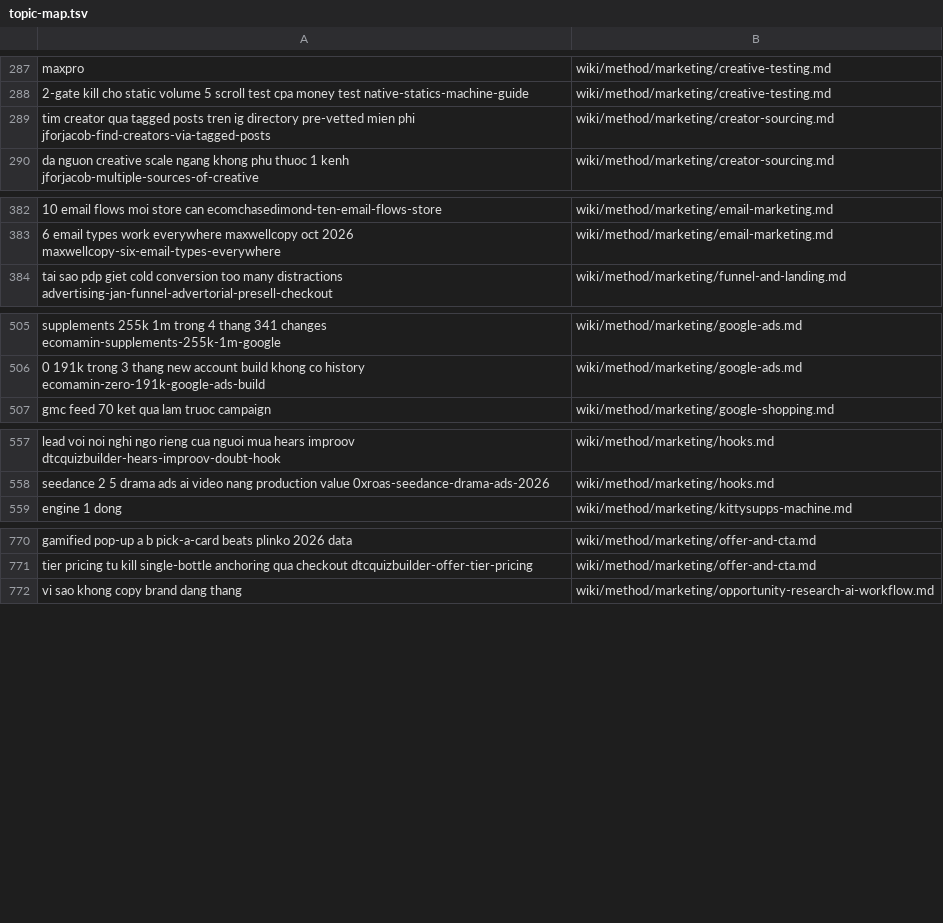
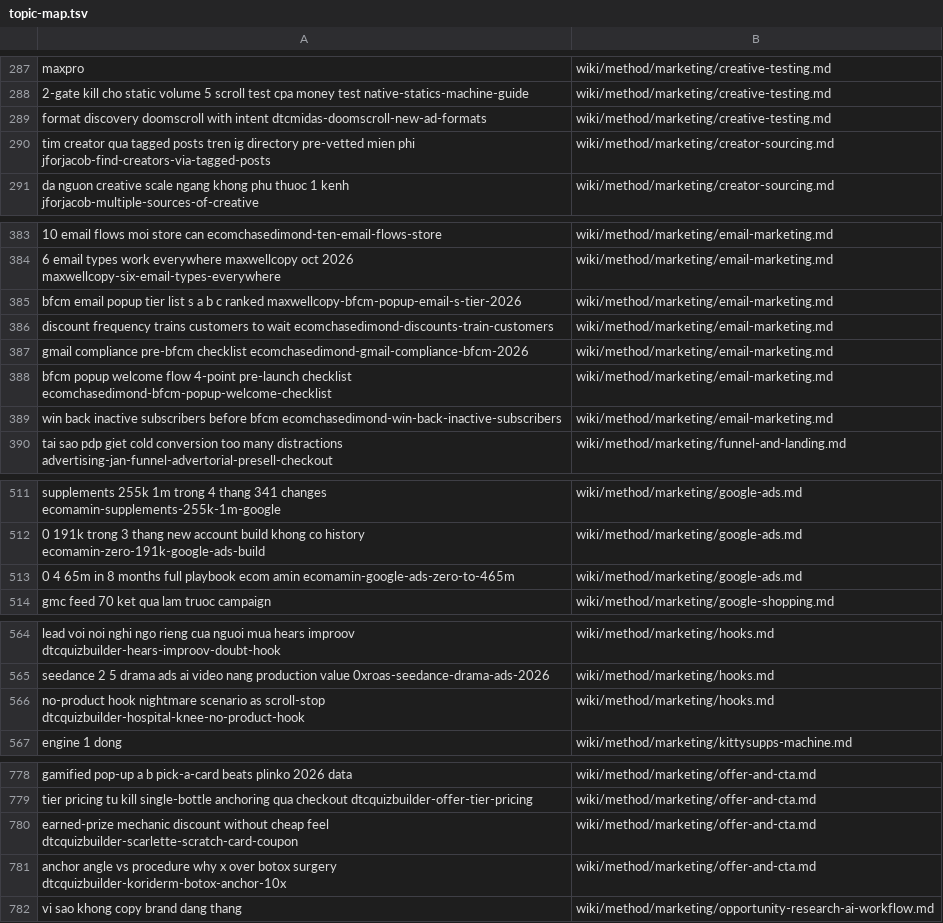
Before and after one commit to unicorn-monster/obsidian-huy, a TSV file: .brain/topic-map.tsv, drawn as a sheet; only a part is shown, gaps mark what is left out; the diff covers the shown part only; the diff names each change by its address in the sheet, - before the commit and + after, or states it on an @@ line.

```diff
--- a/.brain/topic-map.tsv
+++ b/.brain/topic-map.tsv
+row 289: format discovery doomscroll with intent dtcmidas-doomscroll-new-ad-formats | wiki/method/marketing/creative-testing.md
+row 385: bfcm email popup tier list s a b c ranked maxwellcopy-bfcm-popup-email-s-tier-2026 | wiki/method/marketing/email-marketing.md
+row 386: discount frequency trains customers to wait ecomchasedimond-discounts-train-customers | wiki/method/marketing/email-marketing.md
+row 387: gmail compliance pre-bfcm checklist ecomchasedimond-gmail-compliance-bfcm-2026 | wiki/method/marketing/email-marketing.md
+row 388: bfcm popup welcome flow 4-point pre-launch checklist ecomchasedimond-bfcm-popup-welcome-checklist | wiki/method/marketing/email-marketing.md
+row 389: win back inactive subscribers before bfcm ecomchasedimond-win-back-inactive-subscribers | wiki/method/marketing/email-marketing.md
+row 513: 0 4 65m in 8 months full playbook ecom amin ecomamin-google-ads-zero-to-465m | wiki/method/marketing/google-ads.md
+row 566: no-product hook nightmare scenario as scroll-stop dtcquizbuilder-hospital-knee-no-product-hook | wiki/method/marketing/hooks.md
+row 780: earned-prize mechanic discount without cheap feel dtcquizbuilder-scarlette-scratch-card-coupon | wiki/method/marketing/offer-and-cta.md
+row 781: anchor angle vs procedure why x over botox surgery dtcquizbuilder-koriderm-botox-anchor-10x | wiki/method/marketing/offer-and-cta.md
```
Also changed, not shown: 1 added row elsewhere in this file, .brain/catalogue.tsv, 17 other files.
